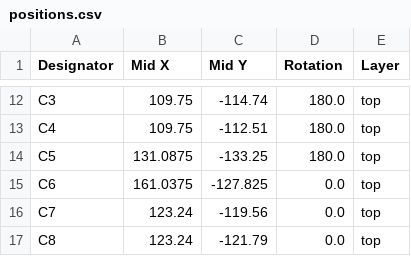
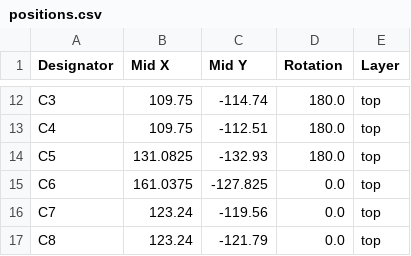
Before and after one commit to RamiiTrejo/VeloR, a CSV file: veloR/production/positions.csv, drawn as a sheet; only a part is shown, gaps mark what is left out; the diff covers the shown part only.

```diff
--- a/veloR/production/positions.csv
+++ b/veloR/production/positions.csv
@@ -13,3 +13,3 @@ C3,109.75,-114.74,180.0,top
 C4,109.75,-112.51,180.0,top
-C5,131.0875,-133.25,180.0,top
+C5,131.0825,-132.93,180.0,top
 C6,161.0375,-127.825,0.0,top
```
Also changed, not shown: 2 added rows, 2 removed rows and 21 edited cells elsewhere in this file, veloR/production/bom.csv, veloR/production/designators.csv, 7 other files.
